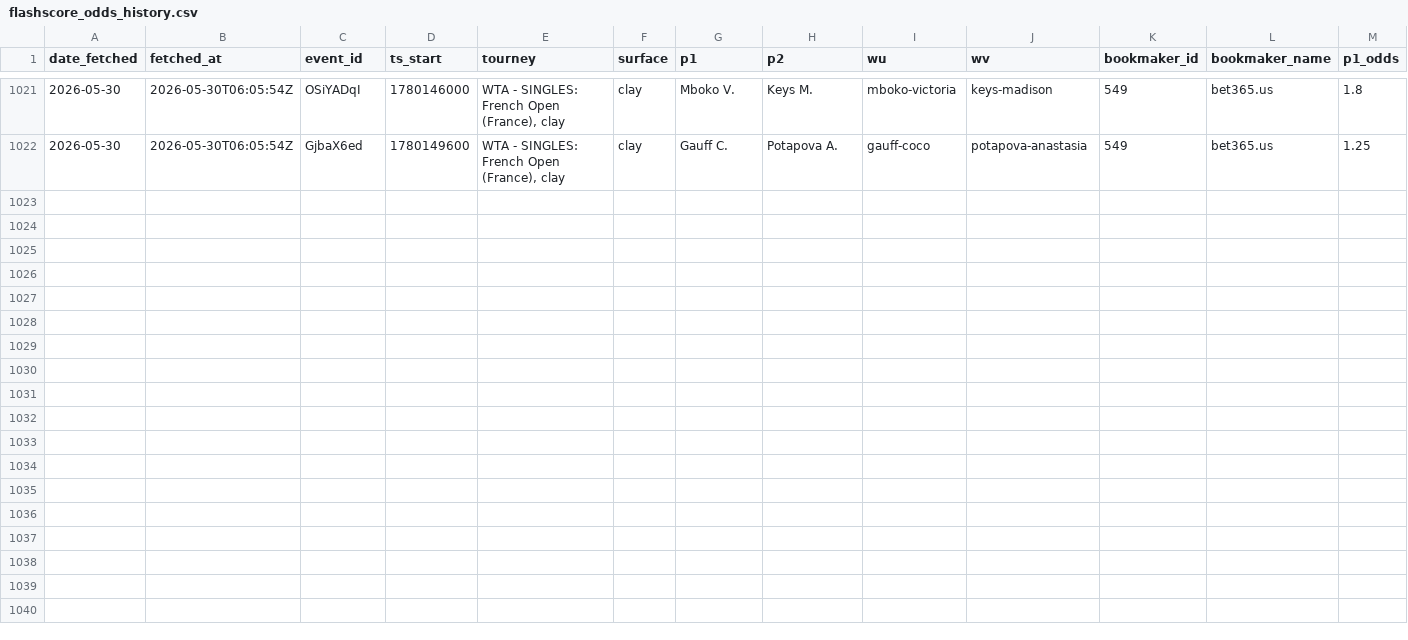
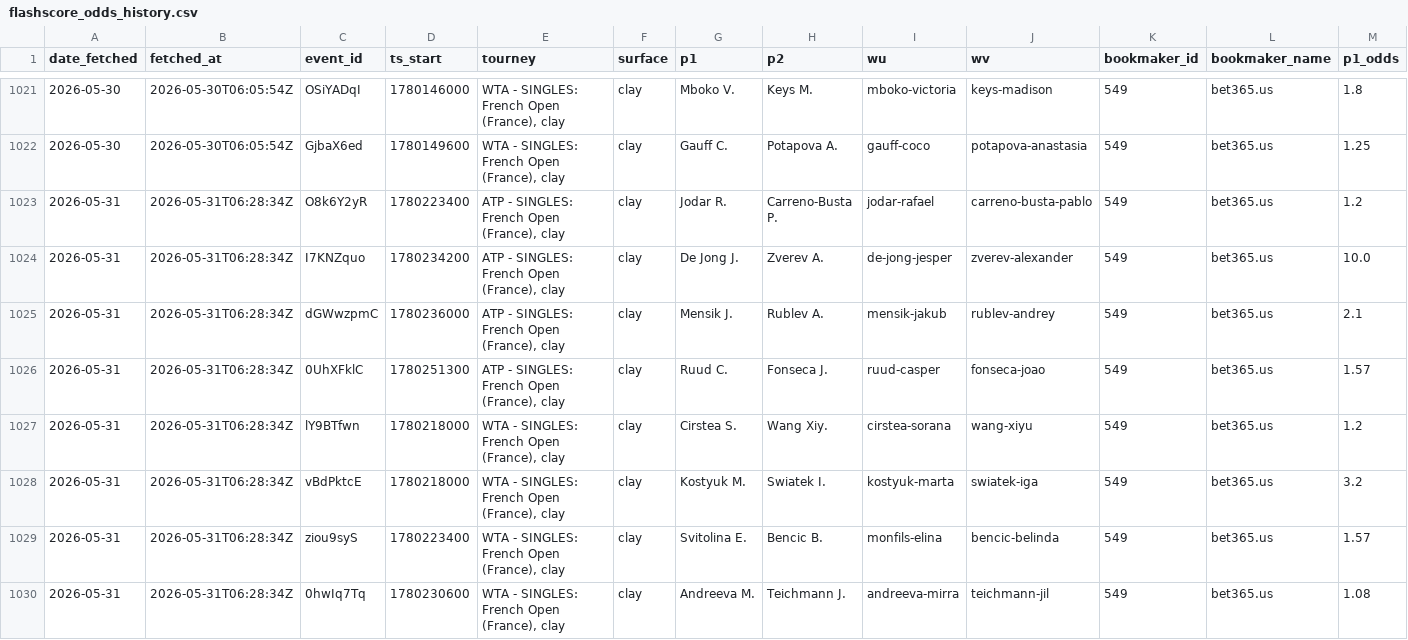
Before and after one commit to gmalbert/tennis-predictions, a CSV file: data_files/flashscore_odds_history.csv, drawn as a sheet; only a part is shown, gaps mark what is left out; rows hold the shown columns only; the diff names each change by its address in the sheet, - before the commit and + after, or states it on an @@ line.

```diff
--- a/data_files/flashscore_odds_history.csv
+++ b/data_files/flashscore_odds_history.csv
+row 1023: 2026-05-31 | 2026-05-31T06:28:34Z | O8k6Y2yR | 1780223400 | ATP - SINGLES: French Open (France), clay | clay | Jodar R. | Carreno-Busta P. | jodar-rafael | carreno-busta-pablo | 549 | bet365.us | 1.2
+row 1024: 2026-05-31 | 2026-05-31T06:28:34Z | I7KNZquo | 1780234200 | ATP - SINGLES: French Open (France), clay | clay | De Jong J. | Zverev A. | de-jong-jesper | zverev-alexander | 549 | bet365.us | 10.0
+row 1025: 2026-05-31 | 2026-05-31T06:28:34Z | dGWwzpmC | 1780236000 | ATP - SINGLES: French Open (France), clay | clay | Mensik J. | Rublev A. | mensik-jakub | rublev-andrey | 549 | bet365.us | 2.1
+row 1026: 2026-05-31 | 2026-05-31T06:28:34Z | 0UhXFklC | 1780251300 | ATP - SINGLES: French Open (France), clay | clay | Ruud C. | Fonseca J. | ruud-casper | fonseca-joao | 549 | bet365.us | 1.57
+row 1027: 2026-05-31 | 2026-05-31T06:28:34Z | lY9BTfwn | 1780218000 | WTA - SINGLES: French Open (France), clay | clay | Cirstea S. | Wang Xiy. | cirstea-sorana | wang-xiyu | 549 | bet365.us | 1.2
+row 1028: 2026-05-31 | 2026-05-31T06:28:34Z | vBdPktcE | 1780218000 | WTA - SINGLES: French Open (France), clay | clay | Kostyuk M. | Swiatek I. | kostyuk-marta | swiatek-iga | 549 | bet365.us | 3.2
+row 1029: 2026-05-31 | 2026-05-31T06:28:34Z | ziou9syS | 1780223400 | WTA - SINGLES: French Open (France), clay | clay | Svitolina E. | Bencic B. | monfils-elina | bencic-belinda | 549 | bet365.us | 1.57
+row 1030: 2026-05-31 | 2026-05-31T06:28:34Z | 0hwIq7Tq | 1780230600 | WTA - SINGLES: French Open (France), clay | clay | Andreeva M. | Teichmann J. | andreeva-mirra | teichmann-jil | 549 | bet365.us | 1.08
```
Also changed, not shown: tml-data/ongoing_tourneys.csv, 3 other files.
